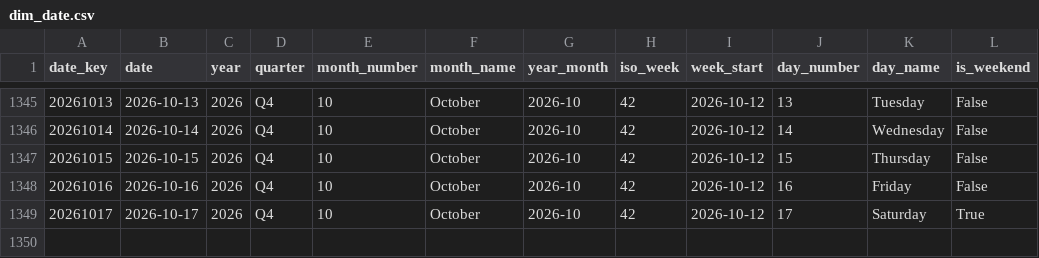
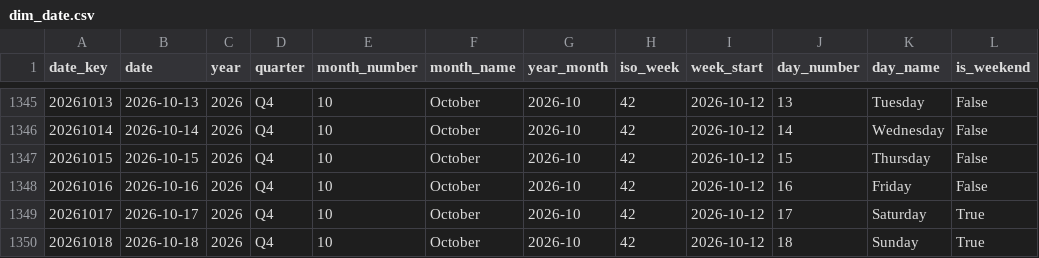
Before and after one commit to italofvaz/european-job-market-analysis, a CSV file: data/processed/dim_date.csv, drawn as a sheet; only a part is shown, gaps mark what is left out; the diff names each change by its address in the sheet, - before the commit and + after, or states it on an @@ line.

```diff
--- a/data/processed/dim_date.csv
+++ b/data/processed/dim_date.csv
+row 1350: 20261018 | 2026-10-18 | 2026 | Q4 | 10 | October | 2026-10 | 42 | 2026-10-12 | 18 | Sunday | True
```
Also changed, not shown: data/logs/collection_runs.csv, data/processed/bridge_job_skills.csv, 12 other files.
